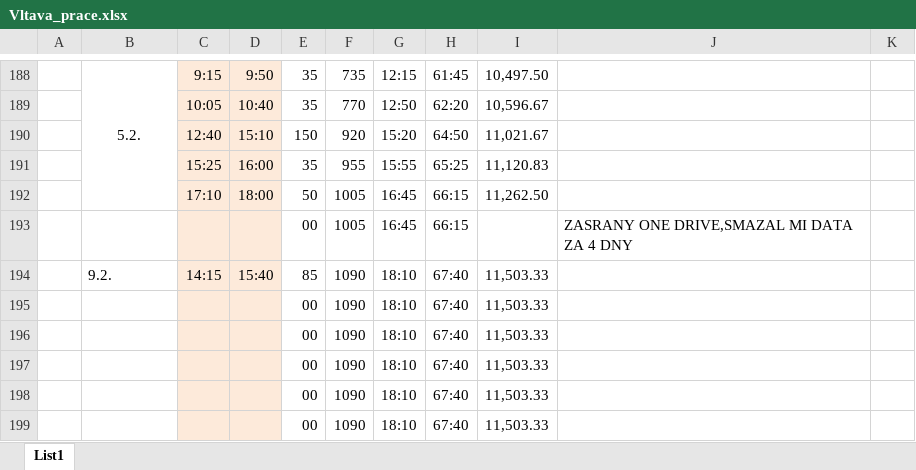
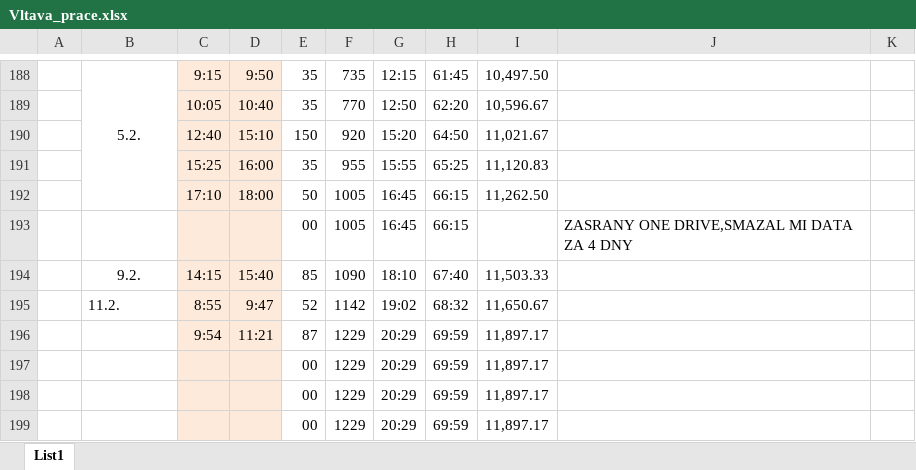
Before and after one commit to ShadoweCZ/projekt_Vltava_prace, an Excel workbook: Vltava_prace.xlsx, sheet List1, drawn as a sheet; only a part is shown, gaps mark what is left out; values as stored, in another font and other column widths than the file's, no borders; removed rows and columns are numbered as before the commit, all else as after; the diff names each change by its address in the sheet, - before the commit and + after, or states it on an @@ line.

```diff
--- a/Vltava_prace.xlsx (sheet List1)
+++ b/Vltava_prace.xlsx (sheet List1)
-B194 alignment: left
+B194 alignment: center
-row 195:  |  |  |  | 00 | 1090 | 18:10 | 67:40 | 11,503.33
-row 196:  |  |  |  | 00 | 1090 | 18:10 | 67:40 | 11,503.33
-row 197:  |  |  |  | 00 | 1090 | 18:10 | 67:40 | 11,503.33
-row 198:  |  |  |  | 00 | 1090 | 18:10 | 67:40 | 11,503.33
-row 199:  |  |  |  | 00 | 1090 | 18:10 | 67:40 | 11,503.33
+row 195:  | 11.2. | 8:55 | 9:47 | 52 | 1142 | 19:02 | 68:32 | 11,650.67
+row 196:  |  | 9:54 | 11:21 | 87 | 1229 | 20:29 | 69:59 | 11,897.17
+row 197:  |  |  |  | 00 | 1229 | 20:29 | 69:59 | 11,897.17
+row 198:  |  |  |  | 00 | 1229 | 20:29 | 69:59 | 11,897.17
+row 199:  |  |  |  | 00 | 1229 | 20:29 | 69:59 | 11,897.17
```
Also changed, not shown: 16 other files.
